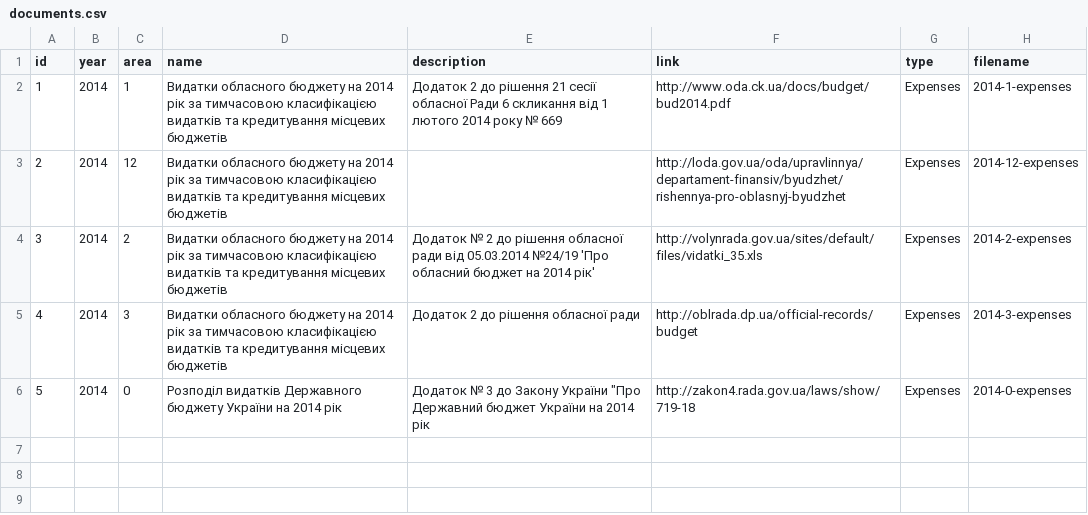
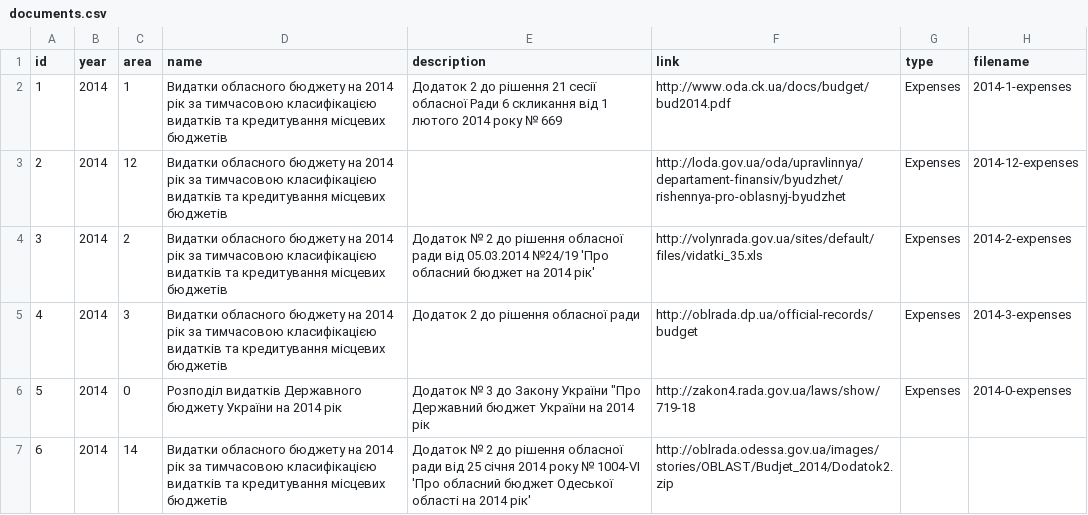
Before and after one commit to open-budget/api, a CSV file: data/documents.csv, drawn as a sheet.

Commit message:
documents.csv: Одесская область
Частично решает #16

```diff
--- a/data/documents.csv
+++ b/data/documents.csv
@@ -6 +6,2 @@ id,year,area,name,description,link,type,filename
 5,2014,0,Розподіл видатків Державного бюджету України на 2014 рік,"Додаток № 3 до Закону України ""Про Державний бюджет України на 2014 рік",http://zakon4.rada.gov.ua/laws/show/719-18,Expenses,2014-0-expenses
+6,2014,14,Видатки обласного бюджету на 2014 рік за тимчасовою класифікацією видатків та кредитування місцевих бюджетів,Додаток № 2 до рішення обласної ради від 25 січня 2014 року № 1004-VI 'Про обласний бюджет Одеської області на 2014 рік',http://oblrada.odessa.gov.ua/images/stories/OBLAST/Budjet_2014/Dodatok2.zip
```
